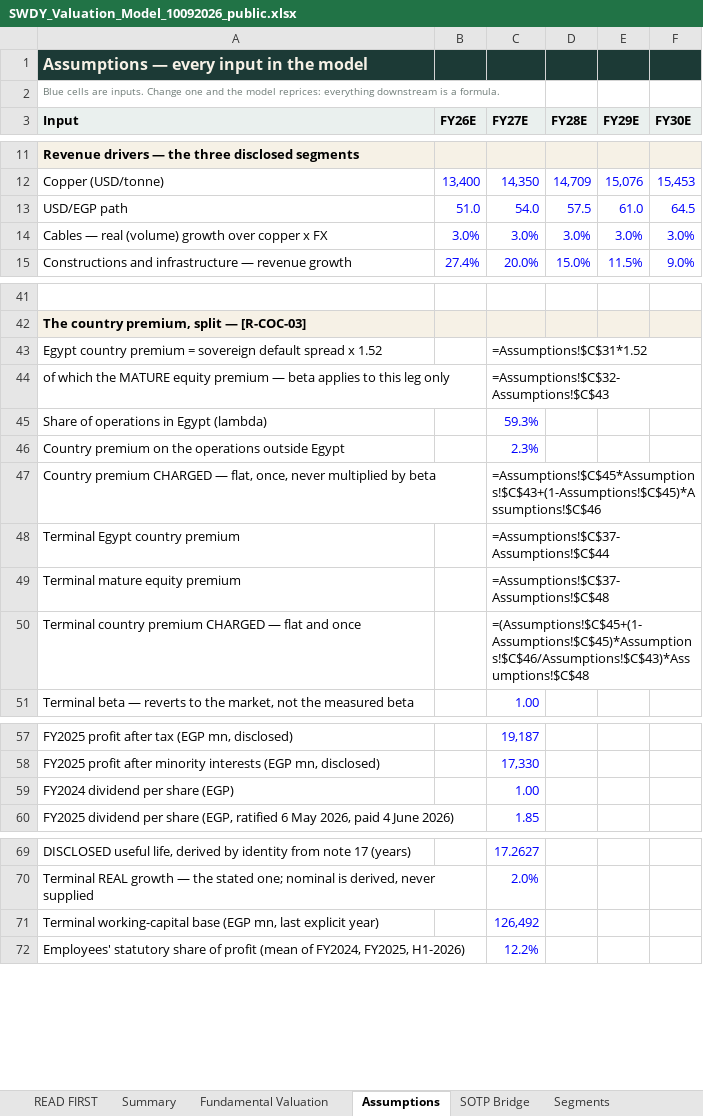
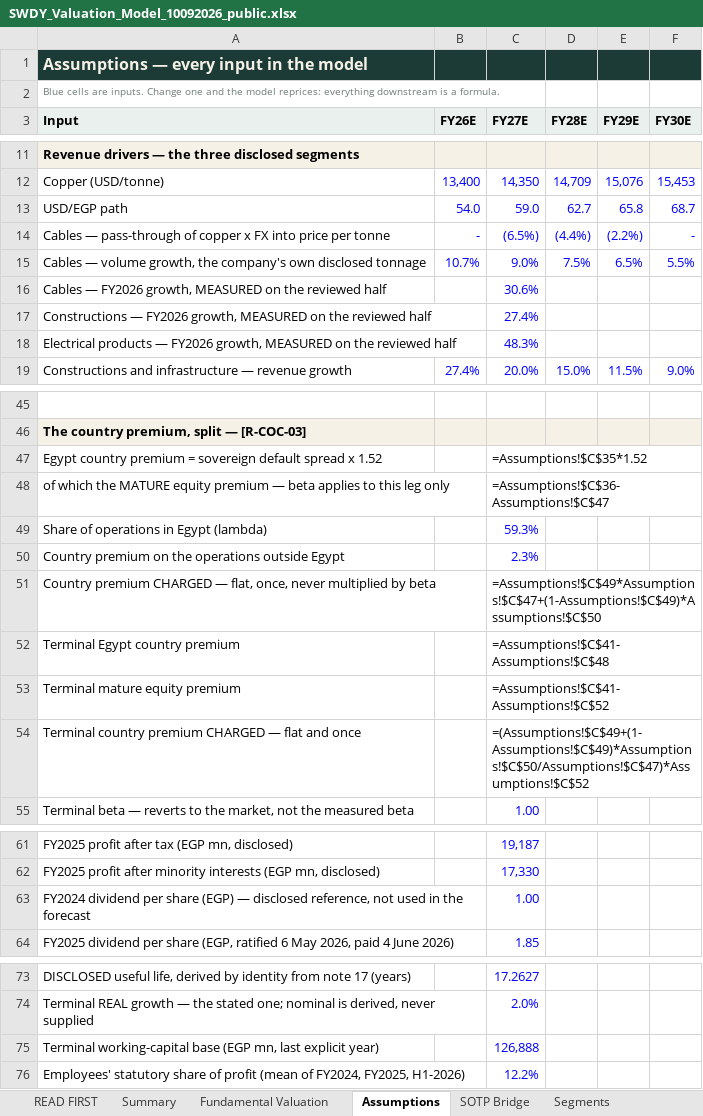
Before and after one commit to sherifomarsaleh/testahil, an Excel workbook: engine/publish_queue/SWDY/SWDY_Valuation_Model_10092026_public.xlsx, sheet Assumptions, drawn as a sheet; only a part is shown, gaps mark what is left out; values as stored, in another font and other column widths than the file's, no borders; formulas without a stored value are shown as written; removed rows and columns are numbered as before the commit, all else as after; the diff covers the shown part only; the diff names each change by its address in the sheet, - before the commit and + after, or states it on an @@ line.

```diff
--- a/engine/publish_queue/SWDY/SWDY_Valuation_Model_10092026_public.xlsx (sheet Assumptions)
+++ b/engine/publish_queue/SWDY/SWDY_Valuation_Model_10092026_public.xlsx (sheet Assumptions)
-B13 (FY26E): 51.0
+B13 (FY26E): 54.0
-C13 (FY27E): 54.0
+C13 (FY27E): 59.0
-D13 (FY28E): 57.5
+D13 (FY28E): 62.7
-E13 (FY29E): 61.0
+E13 (FY29E): 65.8
-F13 (FY30E): 64.5
+F13 (FY30E): 68.7
-row 14: Cables — real (volume) growth over copper x FX | 3.0% | 3.0% | 3.0% | 3.0% | 3.0%
+row 14: Cables — pass-through of copper x FX into price per tonne | - | (6.5%) | (4.4%) | (2.2%) | -
+row 15: Cables — volume growth, the company's own disclosed tonnage | 10.7% | 9.0% | 7.5% | 6.5% | 5.5%
+row 16: Cables — FY2026 growth, MEASURED on the reviewed half |  | 30.6%
+row 17: Constructions — FY2026 growth, MEASURED on the reviewed half |  | 27.4%
+row 18: Electrical products — FY2026 growth, MEASURED on the reviewed half |  | 48.3%
-C47 (FY27E): =Assumptions!$C$31*1.52
+C47 (FY27E): =Assumptions!$C$35*1.52
-C48 (FY27E): =Assumptions!$C$32-Assumptions!$C$43
+C48 (FY27E): =Assumptions!$C$36-Assumptions!$C$47
-C51 (FY27E): =Assumptions!$C$45*Assumptions!$C$43+(1-Assumptions!$C$45)*Assumptions!$C$46
+C51 (FY27E): =Assumptions!$C$49*Assumptions!$C$47+(1-Assumptions!$C$49)*Assumptions!$C$50
-C52 (FY27E): =Assumptions!$C$37-Assumptions!$C$44
+C52 (FY27E): =Assumptions!$C$41-Assumptions!$C$48
-C53 (FY27E): =Assumptions!$C$37-Assumptions!$C$48
+C53 (FY27E): =Assumptions!$C$41-Assumptions!$C$52
-C54 (FY27E): =(Assumptions!$C$45+(1-Assumptions!$C$45)*Assumptions!$C$46/Assumptions!$C$43)*Assumptions!$C$48
+C54 (FY27E): =(Assumptions!$C$49+(1-Assumptions!$C$49)*Assumptions!$C$50/Assumptions!$C$47)*Assumptions!$C$52
-A63 (Input): …share (EGP)
+A63 (Input): …share (EGP) — disclosed reference, not used in the forecast
-C75 (FY27E): 126,492
+C75 (FY27E): 126,888
```
Also changed, not shown: 1 edited cell elsewhere in this sheet, sheet Sensitivity, sheet Segments, sheet Monte Carlo, sheet DCF, sheet Relative & Normalized, sheet Balance Sheet, 6 more sheets, 4 other files.
